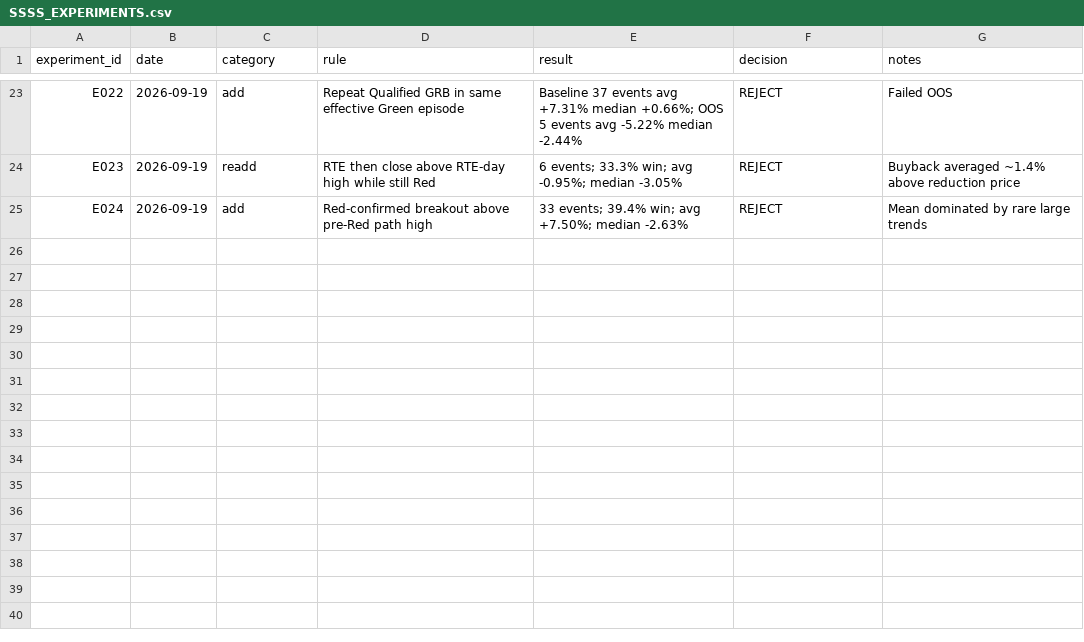
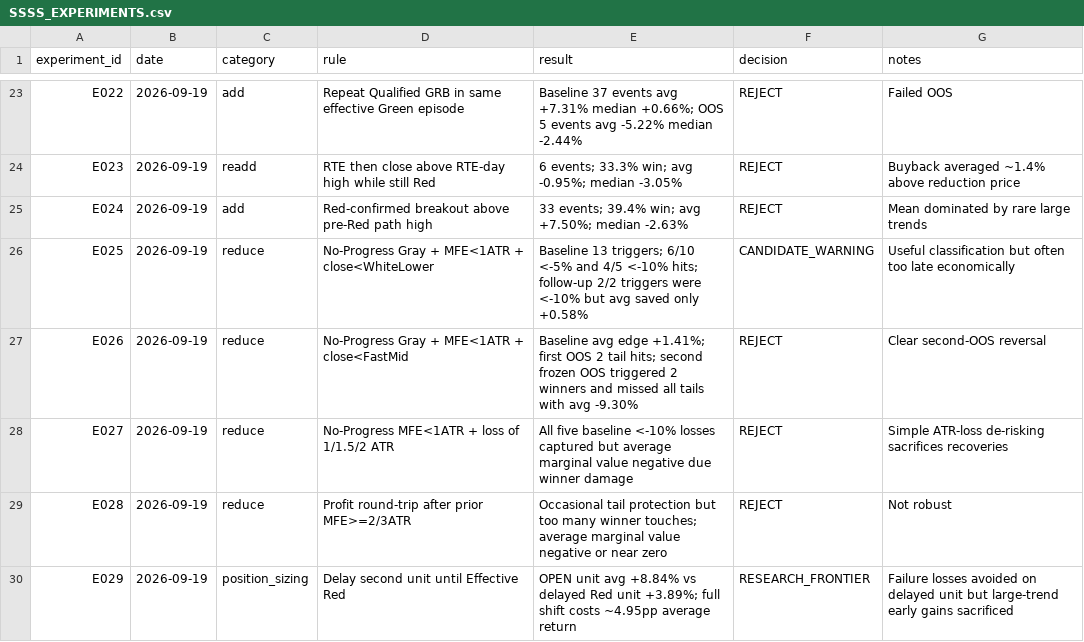
Before and after one commit to kuashan/siftalpha-research, a CSV file: research/ssss/SSSS_EXPERIMENTS.csv, drawn as a sheet; only a part is shown, gaps mark what is left out.

Commit message:
research: add tail-loss experiments

```diff
--- a/research/ssss/SSSS_EXPERIMENTS.csv
+++ b/research/ssss/SSSS_EXPERIMENTS.csv
@@ -25 +25,6 @@ E023,2026-09-19,readd,RTE then close above RTE-day high while still Red,6 events
 E024,2026-09-19,add,Red-confirmed breakout above pre-Red path high,33 events; 39.4% win; avg +7.50%; median -2.63%,REJECT,Mean dominated by rare large trends
+E025,2026-09-19,reduce,No-Progress Gray + MFE<1ATR + close<WhiteLower,Baseline 13 triggers; 6/10 <-5% and 4/5 <-10% hits; follow-up 2/2 triggers were <-10% but avg saved only +0.58%,CANDIDATE_WARNING,Useful classification but often too late economically
+E026,2026-09-19,reduce,No-Progress Gray + MFE<1ATR + close<FastMid,Baseline avg edge +1.41%; first OOS 2 tail hits; second frozen OOS triggered 2 winners and missed all tails with avg -9.30%,REJECT,Clear second-OOS reversal
+E027,2026-09-19,reduce,No-Progress MFE<1ATR + loss of 1/1.5/2 ATR,All five baseline <-10% losses captured but average marginal value negative due winner damage,REJECT,Simple ATR-loss de-risking sacrifices recoveries
+E028,2026-09-19,reduce,Profit round-trip after prior MFE>=2/3ATR,Occasional tail protection but too many winner touches; average marginal value negative or near zero,REJECT,Not robust
+E029,2026-09-19,position_sizing,Delay second unit until Effective Red,OPEN unit avg +8.84% vs delayed Red unit +3.89%; full shift costs ~4.95pp average return,RESEARCH_FRONTIER,Failure losses avoided on delayed unit but large-trend early gains sacrificed
```
